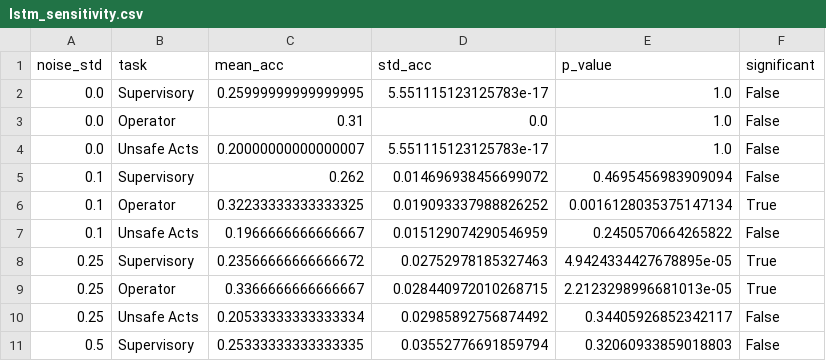
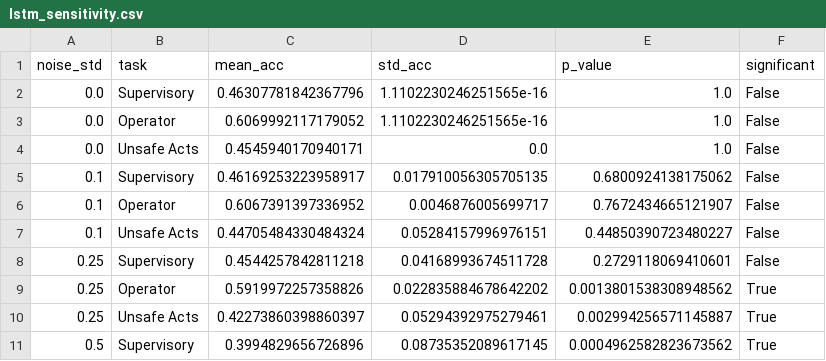
Before and after one commit to kcava2/Sequential-Causal-Architecture-for-Multimodal-Aviation-Accident-Prediction, a CSV file: results/lstm_sensitivity.csv, drawn as a sheet; only a part is shown; the diff covers the shown part only.

Commit message:
Real dataset implementation

```diff
--- a/results/lstm_sensitivity.csv
+++ b/results/lstm_sensitivity.csv
@@ -1,11 +1,11 @@
 noise_std,task,mean_acc,std_acc,p_value,significant
-0.0,Supervisory,0.25999999999999995,5.551115123125783e-17,1.0,False
-0.0,Operator,0.31,0.0,1.0,False
-0.0,Unsafe Acts,0.20000000000000007,5.551115123125783e-17,1.0,False
-0.1,Supervisory,0.262,0.014696938456699072,0.4695456983909094,False
-0.1,Operator,0.32233333333333325,0.019093337988826252,0.0016128035375147134,True
-0.1,Unsafe Acts,0.1966666666666667,0.015129074290546959,0.2450570664265822,False
-0.25,Supervisory,0.23566666666666672,0.02752978185327463,4.9424334427678895e-05,True
-0.25,Operator,0.3366666666666667,0.028440972010268715,2.2123298996681013e-05,True
-0.25,Unsafe Acts,0.20533333333333334,0.02985892756874492,0.34405926852342117,False
-0.5,Supervisory,0.25333333333333335,0.03552776691859794,0.32060933859018803,False
+0.0,Supervisory,0.46307781842367796,1.1102230246251565e-16,1.0,False
+0.0,Operator,0.6069992117179052,1.1102230246251565e-16,1.0,False
+0.0,Unsafe Acts,0.4545940170940171,0.0,1.0,False
+0.1,Supervisory,0.46169253223958917,0.017910056305705135,0.6800924138175062,False
+0.1,Operator,0.6067391397336952,0.0046876005699717,0.7672434665121907,False
+0.1,Unsafe Acts,0.44705484330484324,0.05284157996976151,0.44850390723480227,False
+0.25,Supervisory,0.4544257842811218,0.04168993674511728,0.2729118069410601,False
+0.25,Operator,0.5919972257358826,0.022835884678642202,0.0013801538308948562,True
+0.25,Unsafe Acts,0.42273860398860397,0.05294392975279461,0.002994256571145887,True
+0.5,Supervisory,0.3994829656726896,0.08735352089617145,0.0004962582823673562,True
```
Also changed, not shown: 17 edited cells elsewhere in this file, results/lstm_eval_metrics.csv, 24 other files.
